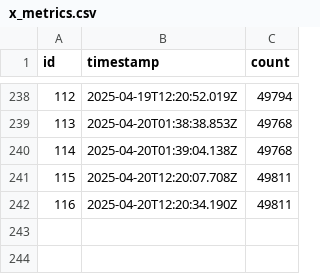
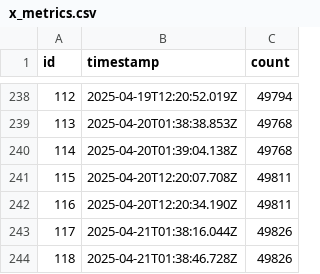
Before and after one commit to rangeroper/ts_arc_growth_bot, a CSV file: public/data/csv/x_metrics.csv, drawn as a sheet; only a part is shown, gaps mark what is left out; the diff names each change by its address in the sheet, - before the commit and + after, or states it on an @@ line.

```diff
--- a/public/data/csv/x_metrics.csv
+++ b/public/data/csv/x_metrics.csv
+row 243: 117 | 2025-04-21T01:38:16.044Z | 49826
+row 244: 118 | 2025-04-21T01:38:46.728Z | 49826
```
Also changed, not shown: public/data/csv/github_release_version.csv, public/data/csv/telegram_metrics.csv, 5 other files.
